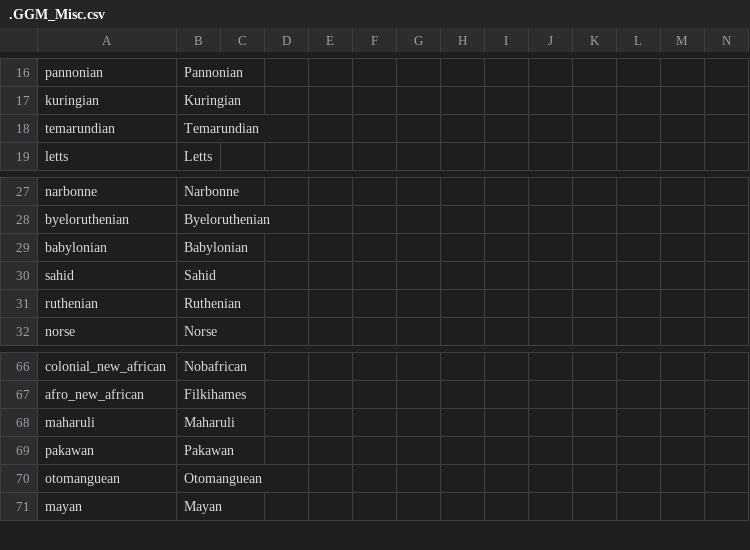
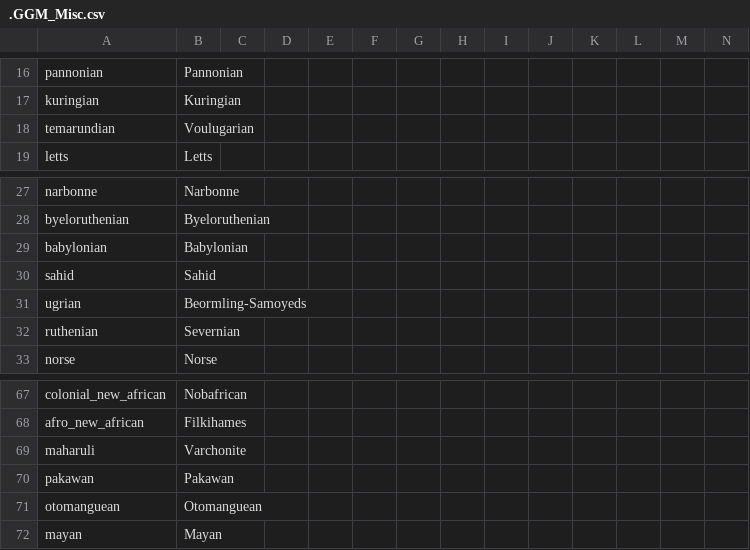
Before and after one commit to The-Question-Asker/MAW2, a CSV file: GGM/localisation/.GGM_Misc.csv, drawn as a sheet; only a part is shown, gaps mark what is left out; addresses are those after the commit; rows hold the shown columns only; the diff names each change by its address in the sheet, - before the commit and + after, or states it on an @@ line.

```diff
--- a/GGM/localisation/.GGM_Misc.csv
+++ b/GGM/localisation/.GGM_Misc.csv
-B18: Temarundian
+B18: Voulugarian
+row 31: ugrian | Beormling-Samoyeds
-B32: Ruthenian
+B32: Severnian
-B69: Maharuli
+B69: Varchonite
```
Also changed, not shown: GGM/localisation/.GGM_Countries.csv, 46 other files.
